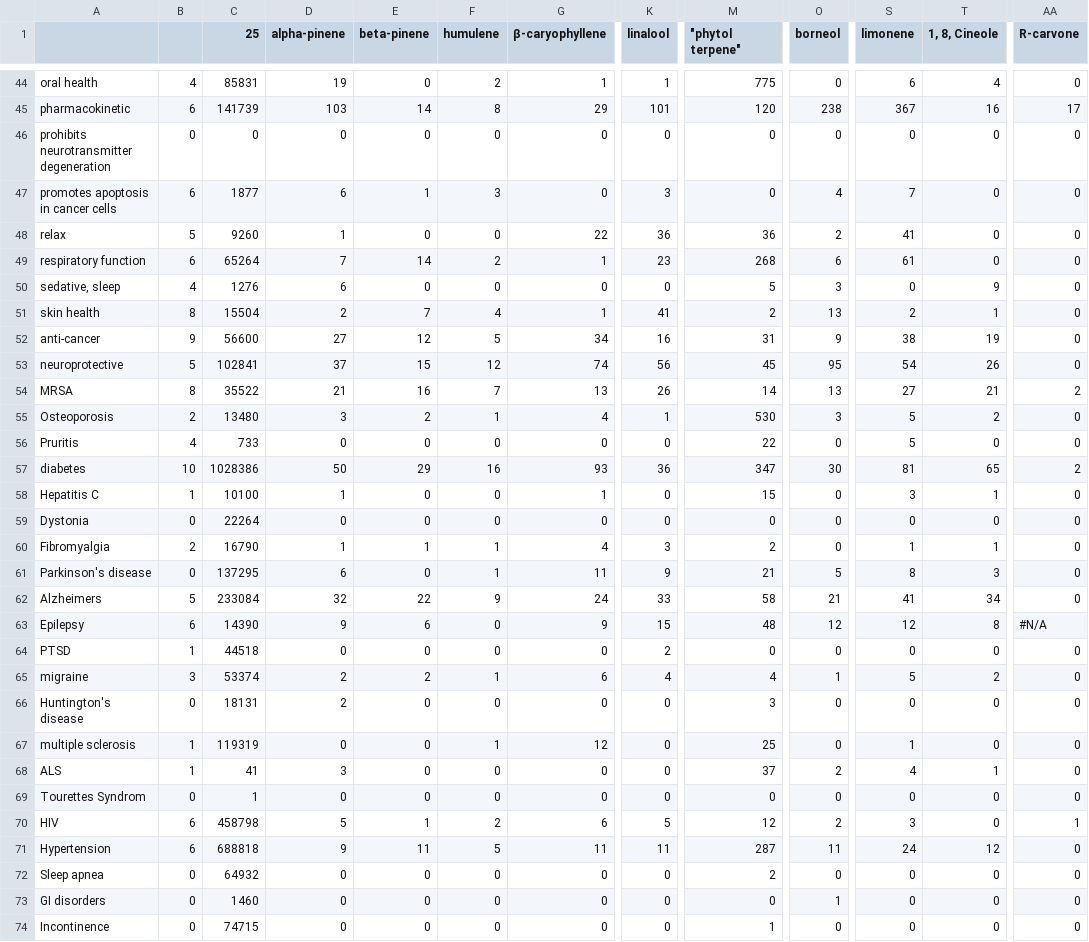
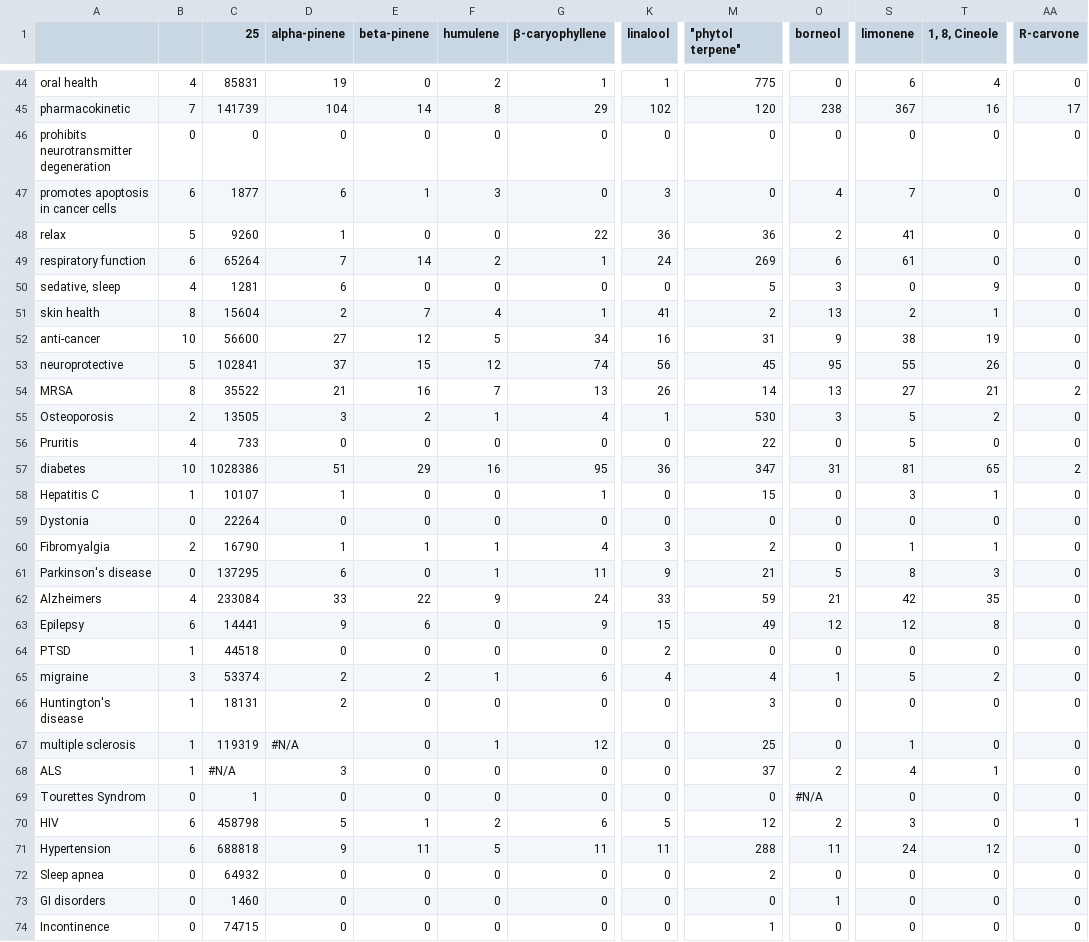
Before and after one commit to Terpedia/terpmed, a CSV file: data/results.csv, drawn as a sheet; only a part is shown, gaps mark what is left out; the diff covers the shown part only; the diff names each change by its address in the sheet, - before the commit and + after, or states it on an @@ line.

```diff
--- a/data/results.csv
+++ b/data/results.csv
-B45: 6
+B45: 7
-D45 (alpha-pinene): 103
+D45 (alpha-pinene): 104
-K45 (linalool): 101
+K45 (linalool): 102
-K49 (linalool): 23
+K49 (linalool): 24
-M49 ("phytol terpene"): 268
+M49 ("phytol terpene"): 269
-C50 (25): 1276
+C50 (25): 1281
-C51 (25): 15504
+C51 (25): 15604
-B52: 9
+B52: 10
-S53 (limonene): 54
+S53 (limonene): 55
-C55 (25): 13480
+C55 (25): 13505
-D57 (alpha-pinene): 50
+D57 (alpha-pinene): 51
-G57 (β-caryophyllene): 93
+G57 (β-caryophyllene): 95
-O57 (borneol): 30
+O57 (borneol): 31
-C58 (25): 10100
+C58 (25): 10107
-B62: 5
+B62: 4
-D62 (alpha-pinene): 32
+D62 (alpha-pinene): 33
-M62 ("phytol terpene"): 58
+M62 ("phytol terpene"): 59
-S62 (limonene): 41
+S62 (limonene): 42
-T62 (1, 8, Cineole): 34
+T62 (1, 8, Cineole): 35
-C63 (25): 14390
+C63 (25): 14441
-M63 ("phytol terpene"): 48
+M63 ("phytol terpene"): 49
-AA63 (R-carvone): #N/A
+AA63 (R-carvone): 0
-B66: 0
+B66: 1
-D67 (alpha-pinene): 0
+D67 (alpha-pinene): #N/A
-C68 (25): 41
+C68 (25): #N/A
-O69 (borneol): 0
+O69 (borneol): #N/A
-M71 ("phytol terpene"): 287
+M71 ("phytol terpene"): 288
```
Also changed, not shown: 59 edited cells elsewhere in this file, public/results.csv, 2 other files.
